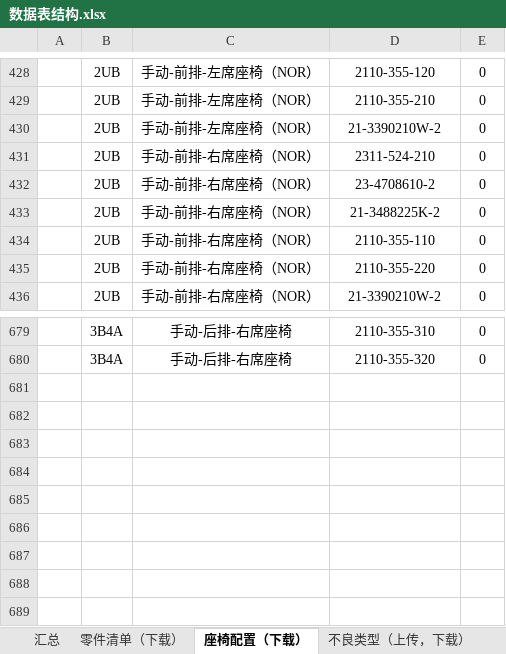
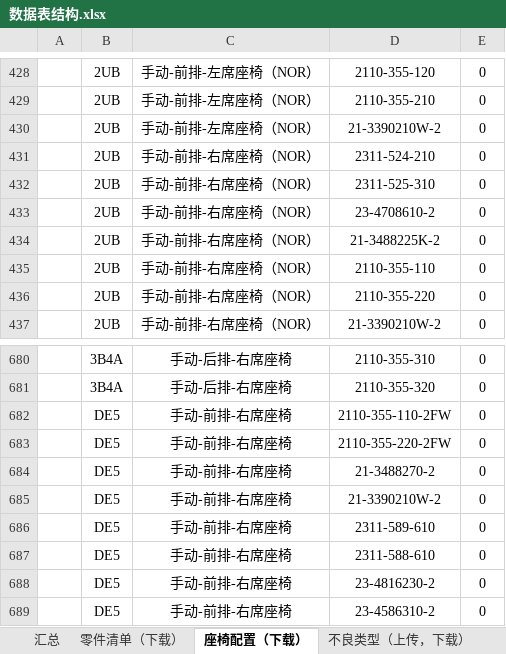
Before and after one commit to 102757017/wico, an Excel workbook: wico/数据表结构.xlsx, sheet 座椅配置（下载）, drawn as a sheet; only a part is shown, gaps mark what is left out; values as stored, in another font and other column widths than the file's, no borders; the diff names each change by its address in the sheet, - before the commit and + after, or states it on an @@ line.

```diff
--- a/wico/数据表结构.xlsx (sheet 座椅配置（下载）)
+++ b/wico/数据表结构.xlsx (sheet 座椅配置（下载）)
+row 432:  | 2UB | 手动-前排-右席座椅（NOR） | 2311-525-310 | 0
+row 682:  | DE5 | 手动-前排-右席座椅 | 2110-355-110-2FW | 0
+row 683:  | DE5 | 手动-前排-右席座椅 | 2110-355-220-2FW | 0
+row 684:  | DE5 | 手动-前排-右席座椅 | 21-3488270-2 | 0
+row 685:  | DE5 | 手动-前排-右席座椅 | 21-3390210W-2 | 0
+row 686:  | DE5 | 手动-前排-右席座椅 | 2311-589-610 | 0
+row 687:  | DE5 | 手动-前排-右席座椅 | 2311-588-610 | 0
+row 688:  | DE5 | 手动-前排-右席座椅 | 23-4816230-2 | 0
+row 689:  | DE5 | 手动-前排-右席座椅 | 23-4586310-2 | 0
```
Also changed, not shown: sheet 不良类型（上传，下载）, 2 other files.
